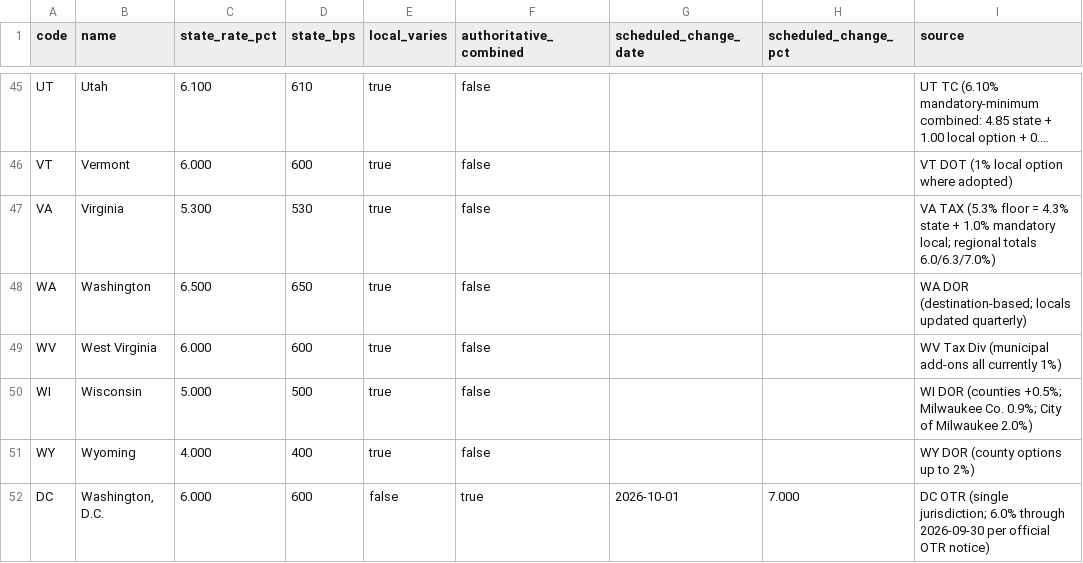
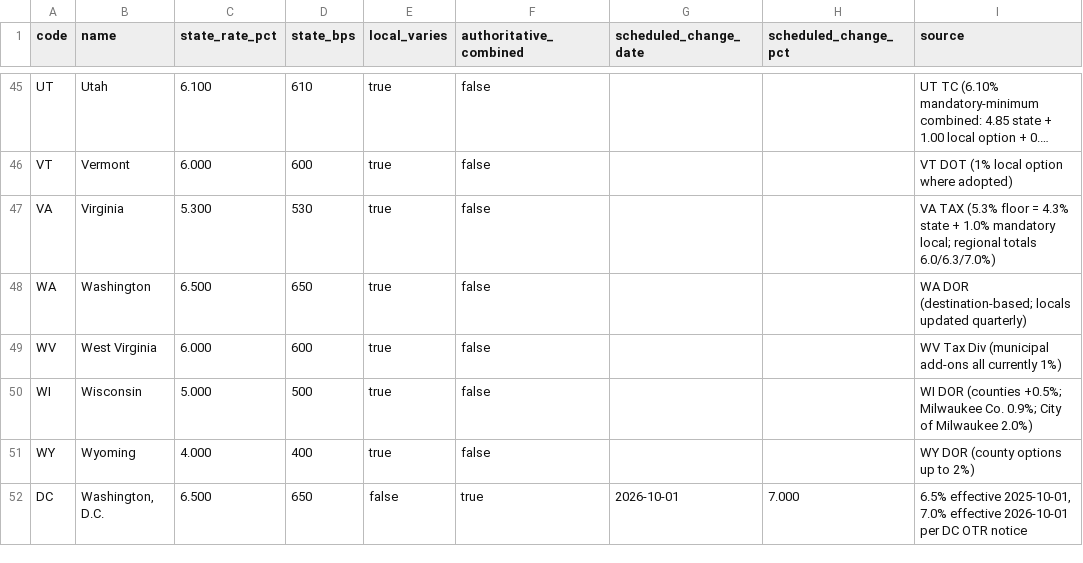
Before and after one commit to SocratesTheProphet/us-sales-tax-rates-dataset, a CSV file: data/state-rates.csv, drawn as a sheet; only a part is shown, gaps mark what is left out; long unchanged cells end in ….

```diff
--- a/data/state-rates.csv
+++ b/data/state-rates.csv
@@ -51,2 +51,2 @@ WI,Wisconsin,5.000,500,true,false,,,WI DOR (counties +0.5%; Milwaukee Co. 0.9%;
 WY,Wyoming,4.000,400,true,false,,,WY DOR (county options up to 2%)
-DC,"Washington, D.C.",6.000,600,false,true,2026-10-01,7.000,DC OTR (single jurisdiction; 6.0% through 2026-09-30 per official OTR notice)
+DC,"Washington, D.C.",6.500,650,false,true,2026-10-01,7.000,"6.5% effective 2025-10-01, 7.0% effective 2026-10-01 per DC OTR notice"
```
Also changed, not shown: 4 other files.
